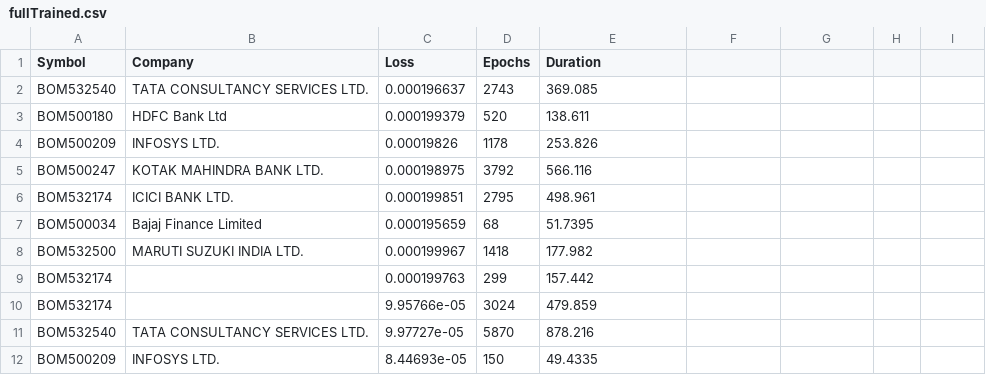
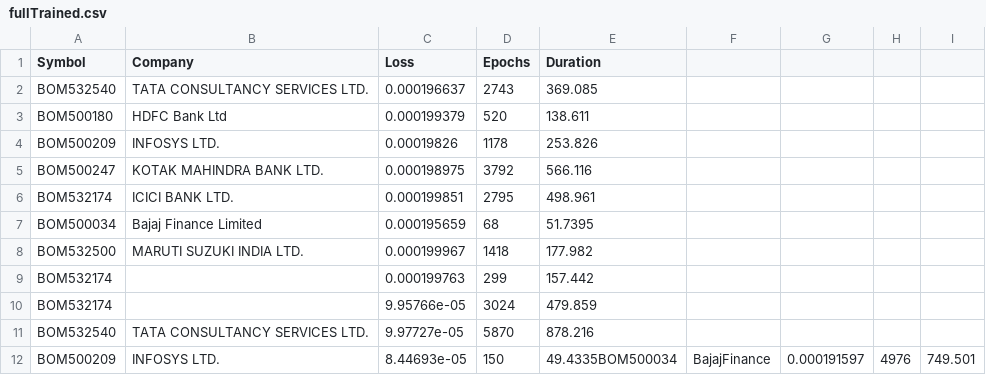
Before and after one commit to P0W/StockPrediction, a CSV file: build/stockData/fullTrained.csv, drawn as a sheet.

```diff
--- a/build/stockData/fullTrained.csv
+++ b/build/stockData/fullTrained.csv
@@ -11,2 +11,2 @@ BOM532174,,9.95766e-05,3024,479.859
 BOM532540,TATA CONSULTANCY SERVICES LTD.,9.97727e-05,5870,878.216
-BOM500209,INFOSYS LTD.,8.44693e-05,150,49.4335
+BOM500209,INFOSYS LTD.,8.44693e-05,150,49.4335BOM500034,BajajFinance,0.000191597,4976,749.501
```
Also changed, not shown: 1 other file.
